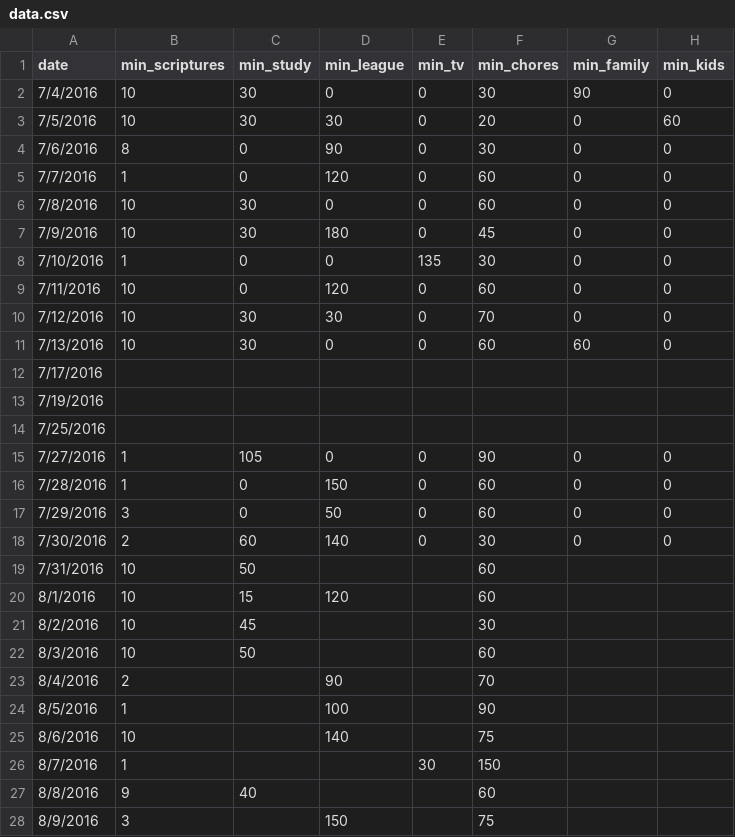
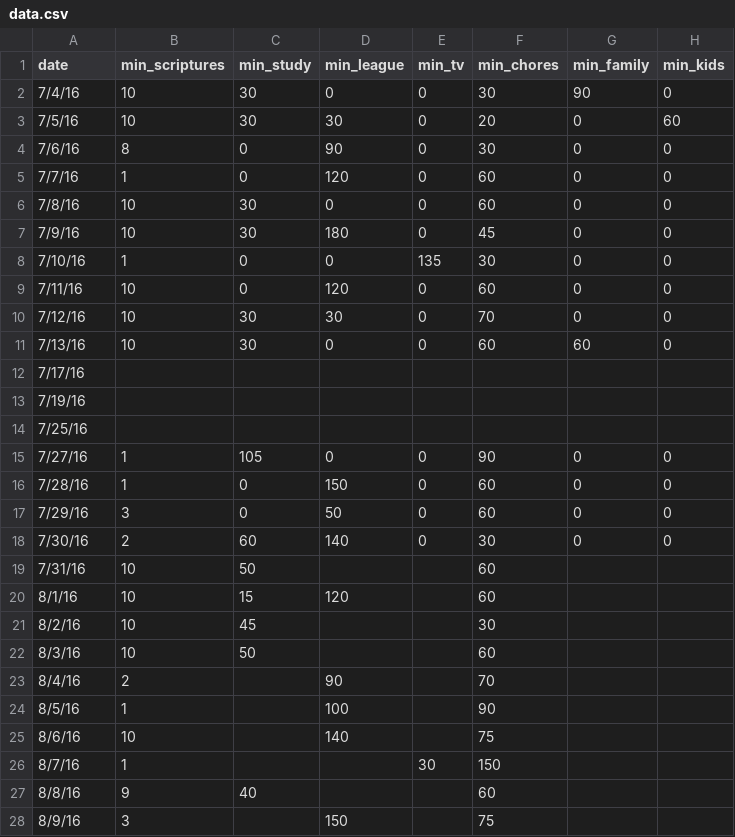
Before and after one commit to tfolkman/quant_self_dashboard, a CSV file: project/static/data/data.csv, drawn as a sheet; only a part is shown; the diff covers the shown part only; the diff names each change by its address in the sheet, - before the commit and + after, or states it on an @@ line.

```diff
--- a/project/static/data/data.csv
+++ b/project/static/data/data.csv
-A2 (date): 7/4/2016
+A2 (date): 7/4/16
-A3 (date): 7/5/2016
+A3 (date): 7/5/16
-A4 (date): 7/6/2016
+A4 (date): 7/6/16
-A5 (date): 7/7/2016
+A5 (date): 7/7/16
-A6 (date): 7/8/2016
+A6 (date): 7/8/16
-A7 (date): 7/9/2016
+A7 (date): 7/9/16
-A8 (date): 7/10/2016
+A8 (date): 7/10/16
-A9 (date): 7/11/2016
+A9 (date): 7/11/16
-A10 (date): 7/12/2016
+A10 (date): 7/12/16
-A11 (date): 7/13/2016
+A11 (date): 7/13/16
-A12 (date): 7/17/2016
+A12 (date): 7/17/16
-A13 (date): 7/19/2016
+A13 (date): 7/19/16
-A14 (date): 7/25/2016
+A14 (date): 7/25/16
-A15 (date): 7/27/2016
+A15 (date): 7/27/16
-A16 (date): 7/28/2016
+A16 (date): 7/28/16
-A17 (date): 7/29/2016
+A17 (date): 7/29/16
-A18 (date): 7/30/2016
+A18 (date): 7/30/16
-A19 (date): 7/31/2016
+A19 (date): 7/31/16
-A20 (date): 8/1/2016
+A20 (date): 8/1/16
-A21 (date): 8/2/2016
+A21 (date): 8/2/16
-A22 (date): 8/3/2016
+A22 (date): 8/3/16
-A23 (date): 8/4/2016
+A23 (date): 8/4/16
-A24 (date): 8/5/2016
+A24 (date): 8/5/16
-A25 (date): 8/6/2016
+A25 (date): 8/6/16
-A26 (date): 8/7/2016
+A26 (date): 8/7/16
-A27 (date): 8/8/2016
+A27 (date): 8/8/16
-A28 (date): 8/9/2016
+A28 (date): 8/9/16
```
Also changed, not shown: 2 added rows, 1 removed row and 13 edited cells elsewhere in this file, 44 other files.
